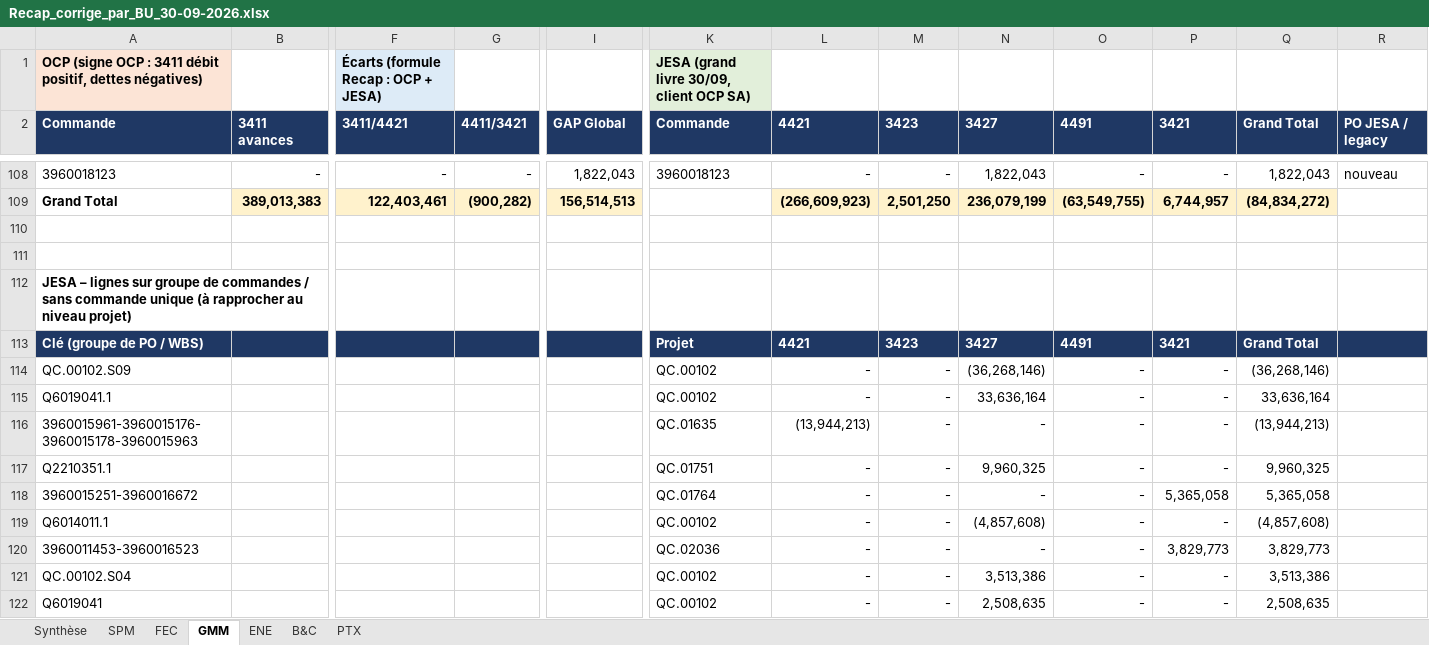
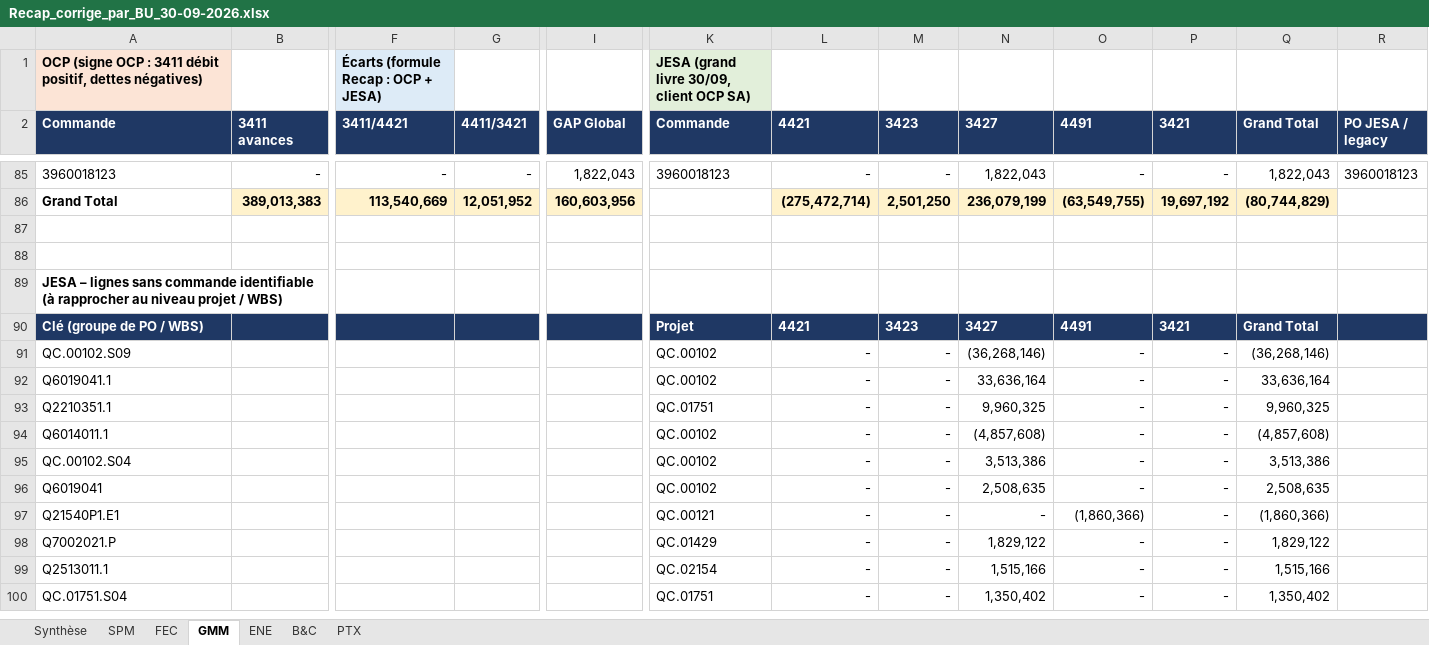
Before and after one commit to cherkaouihassan-art/Skills-Repo, an Excel workbook: OCP_SA_reconciliation_Sep2026/FR/Recap_corrige_par_BU_30-09-2026.xlsx, sheet GMM, drawn as a sheet; only a part is shown, gaps mark what is left out; the shorter side is filled out with more unchanged rows; values as stored, in another font and other column widths than the file's, no borders; removed rows and columns are numbered as before the commit, all else as after; rows hold the shown columns only; the diff covers the shown part only; the diff names each change by its address in the sheet, - before the commit and + after, or states it on an @@ line.

```diff
--- a/OCP_SA_reconciliation_Sep2026/FR/Recap_corrige_par_BU_30-09-2026.xlsx (sheet GMM)
+++ b/OCP_SA_reconciliation_Sep2026/FR/Recap_corrige_par_BU_30-09-2026.xlsx (sheet GMM)
-R85 (PO JESA / legacy): nouveau
+R85 (PO JESA / legacy): 3960018123
-F86 (3411/4421): 122,403,461
+F86 (3411/4421): 113,540,669
-G86 (4411/3421): (900,282)
+G86 (4411/3421): 12,051,952
-I86 (GAP Global): 156,514,513
+I86 (GAP Global): 160,603,956
-L86 (4421): (266,609,923)
+L86 (4421): (275,472,714)
-P86 (3421): 6,744,957
+P86 (3421): 19,697,192
-Q86 (Grand Total): (84,834,272)
+Q86 (Grand Total): (80,744,829)
-A89 (Commande): …– lignes sur groupe de commandes / sans commande unique (à rapprocher au niveau projet)
+A89 (Commande): …– lignes sans commande identifiable (à rapprocher au niveau projet / WBS)
-row 116: 3960015961-3960015176-3960015178-3960015963 |  |  |  |  | QC.01635 | (13,944,213) | - | - | - | - | (13,944,213)
-row 118: 3960015251-3960016672 |  |  |  |  | QC.01764 | - | - | - | - | 5,365,058 | 5,365,058
-row 120: 3960011453-3960016523 |  |  |  |  | QC.02036 | - | - | - | - | 3,829,773 | 3,829,773
```
Also changed, not shown: 10 added rows, 39 removed rows and 91 edited cells elsewhere in this sheet, sheet FEC, sheet SPM, sheet ENE, sheet PTX, sheet Synthèse, sheet B&C, formulas that keep their value.
